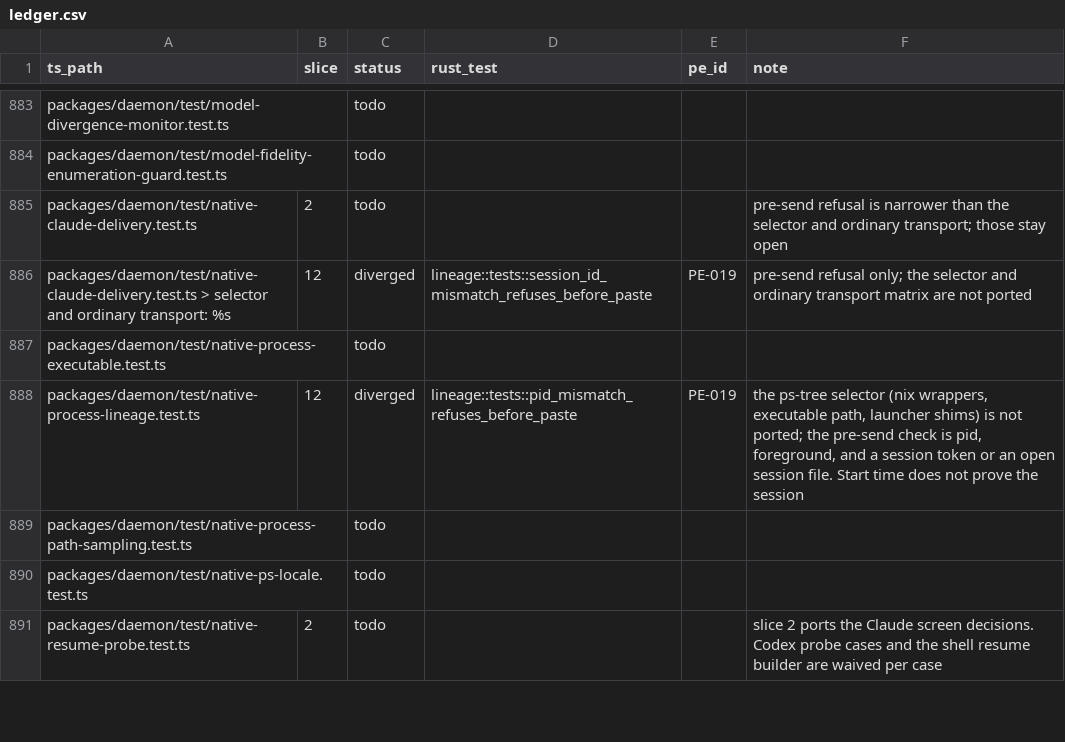
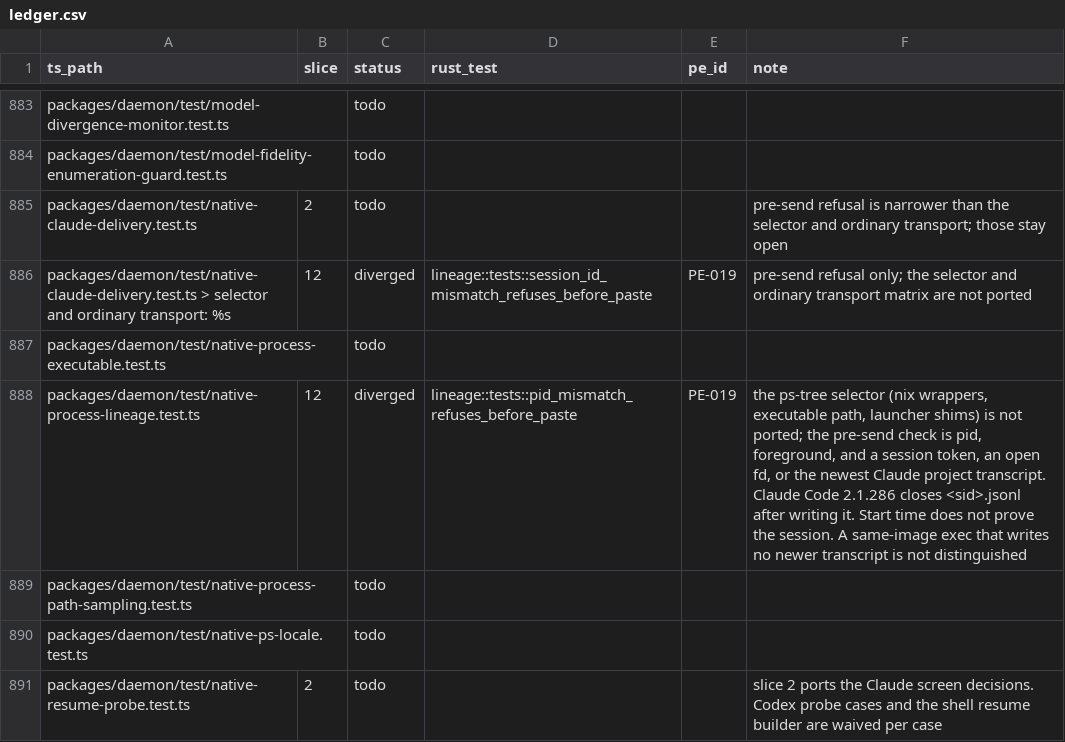
Before and after one commit to Abeansits/rig-rs, a CSV file: parity/ledger.csv, drawn as a sheet; only a part is shown, gaps mark what is left out.

```diff
--- a/parity/ledger.csv
+++ b/parity/ledger.csv
@@ -887,3 +887,3 @@
 "packages/daemon/test/native-process-executable.test.ts","","todo","","",""
-"packages/daemon/test/native-process-lineage.test.ts","12","diverged","lineage::tests::pid_mismatch_refuses_before_paste","PE-019","the ps-tree selector (nix wrappers, executable path, launcher shims) is not ported; the pre-send check is pid, foreground, and a session token or an open session file. Start time does not prove the session"
+"packages/daemon/test/native-process-lineage.test.ts","12","diverged","lineage::tests::pid_mismatch_refuses_before_paste","PE-019","the ps-tree selector (nix wrappers, executable path, launcher shims) is not ported; the pre-send check is pid, foreground, and a session token, an open fd, or the newest Claude project transcript. Claude Code 2.1.286 closes <sid>.jsonl after writing it. Start time does not prove the session. A same-image exec that writes no newer transcript is not distinguished"
 "packages/daemon/test/native-process-path-sampling.test.ts","","todo","","",""
```
Also changed, not shown: 16 other files.
